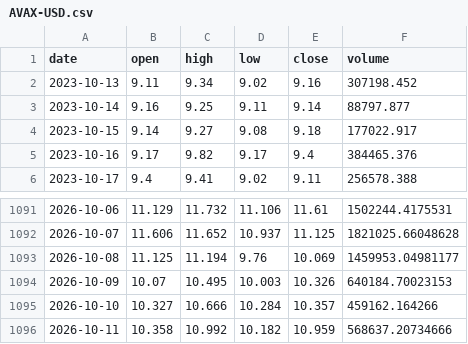
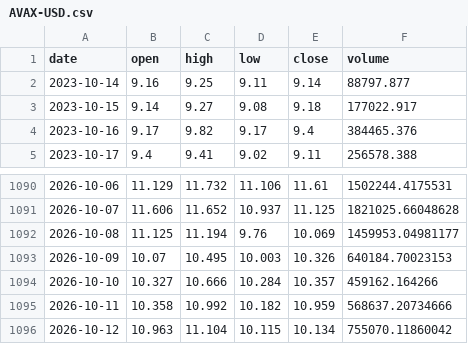
Before and after one commit to kirkwarren/CI_Test, a CSV file: data/AVAX-USD.csv, drawn as a sheet; only a part is shown, gaps mark what is left out; removed rows and columns are numbered as before the commit, all else as after; the diff names each change by its address in the sheet, - before the commit and + after, or states it on an @@ line.

```diff
--- a/data/AVAX-USD.csv
+++ b/data/AVAX-USD.csv
-row 2: 2023-10-13 | 9.11 | 9.34 | 9.02 | 9.16 | 307198.452
+row 1096: 2026-10-12 | 10.963 | 11.104 | 10.115 | 10.134 | 755070.11860042
```
Also changed, not shown: data/ADA-USD.csv, data/DOT-USD.csv, 42 other files.
